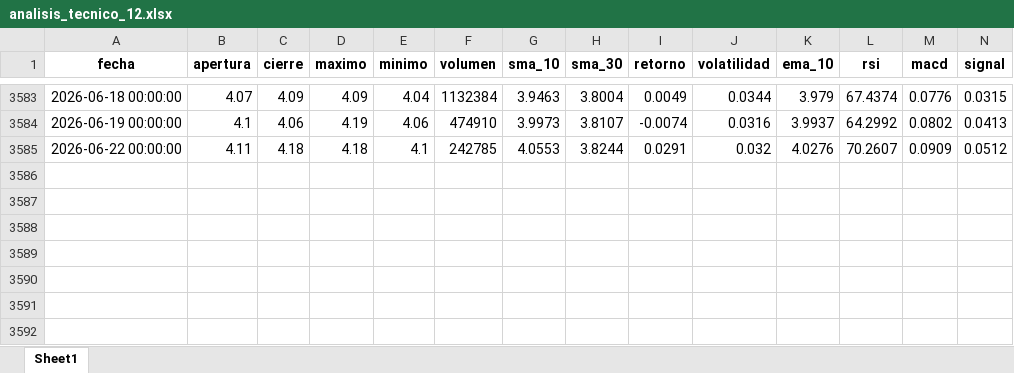
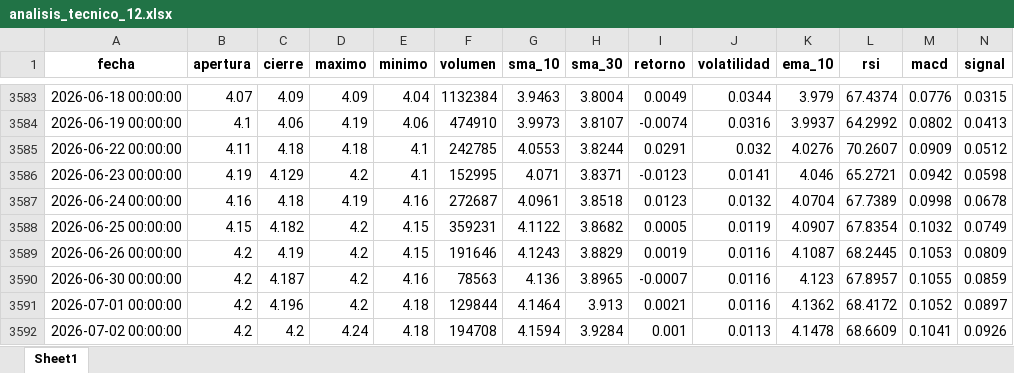
Before and after one commit to luisalbertovegamendoza/SISTEMAQHIPU, an Excel workbook: media/analisis_tecnico_12.xlsx, sheet Sheet1, drawn as a sheet; only a part is shown, gaps mark what is left out; values as stored, in another font and other column widths than the file's, no borders; rows hold the shown columns only; the diff names each change by its address in the sheet, - before the commit and + after, or states it on an @@ line.

```diff
--- a/media/analisis_tecnico_12.xlsx (sheet Sheet1)
+++ b/media/analisis_tecnico_12.xlsx (sheet Sheet1)
+row 3586: 2026-06-23 00:00:00 | 4.19 | 4.129 | 4.2 | 4.1 | 152995 | 4.071 | 3.8371 | -0.0123 | 0.0141 | 4.046 | 65.2721 | 0.0942 | 0.0598
+row 3587: 2026-06-24 00:00:00 | 4.16 | 4.18 | 4.19 | 4.16 | 272687 | 4.0961 | 3.8518 | 0.0123 | 0.0132 | 4.0704 | 67.7389 | 0.0998 | 0.0678
+row 3588: 2026-06-25 00:00:00 | 4.15 | 4.182 | 4.2 | 4.15 | 359231 | 4.1122 | 3.8682 | 0.0005 | 0.0119 | 4.0907 | 67.8354 | 0.1032 | 0.0749
+row 3589: 2026-06-26 00:00:00 | 4.2 | 4.19 | 4.2 | 4.15 | 191646 | 4.1243 | 3.8829 | 0.0019 | 0.0116 | 4.1087 | 68.2445 | 0.1053 | 0.0809
+row 3590: 2026-06-30 00:00:00 | 4.2 | 4.187 | 4.2 | 4.16 | 78563 | 4.136 | 3.8965 | -0.0007 | 0.0116 | 4.123 | 67.8957 | 0.1055 | 0.0859
+row 3591: 2026-07-01 00:00:00 | 4.2 | 4.196 | 4.2 | 4.18 | 129844 | 4.1464 | 3.913 | 0.0021 | 0.0116 | 4.1362 | 68.4172 | 0.1052 | 0.0897
+row 3592: 2026-07-02 00:00:00 | 4.2 | 4.2 | 4.24 | 4.18 | 194708 | 4.1594 | 3.9284 | 0.001 | 0.0113 | 4.1478 | 68.6609 | 0.1041 | 0.0926
```
Also changed, not shown: media/dataset_limpio_12.xlsx, media/prediccion_ia_12.xlsx, 2 other files.
